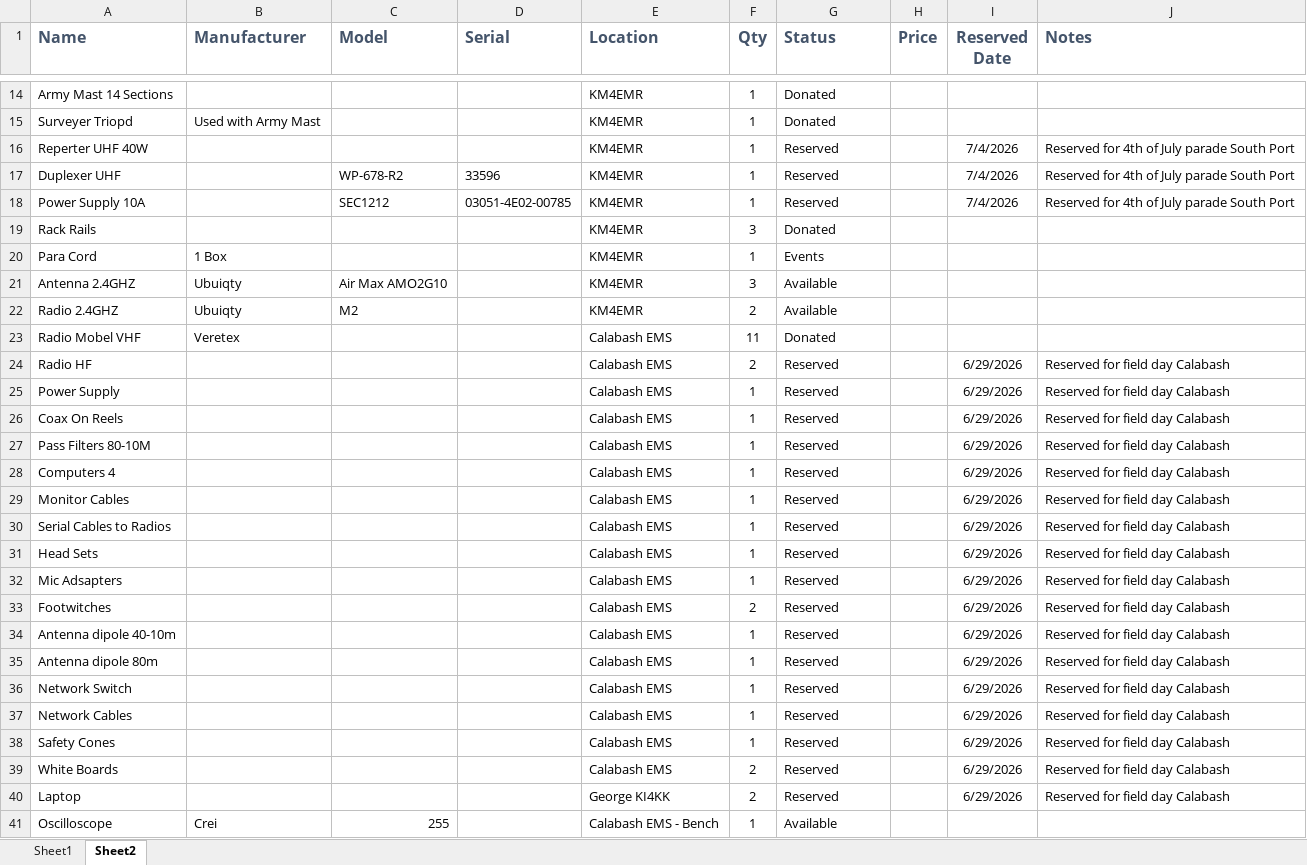
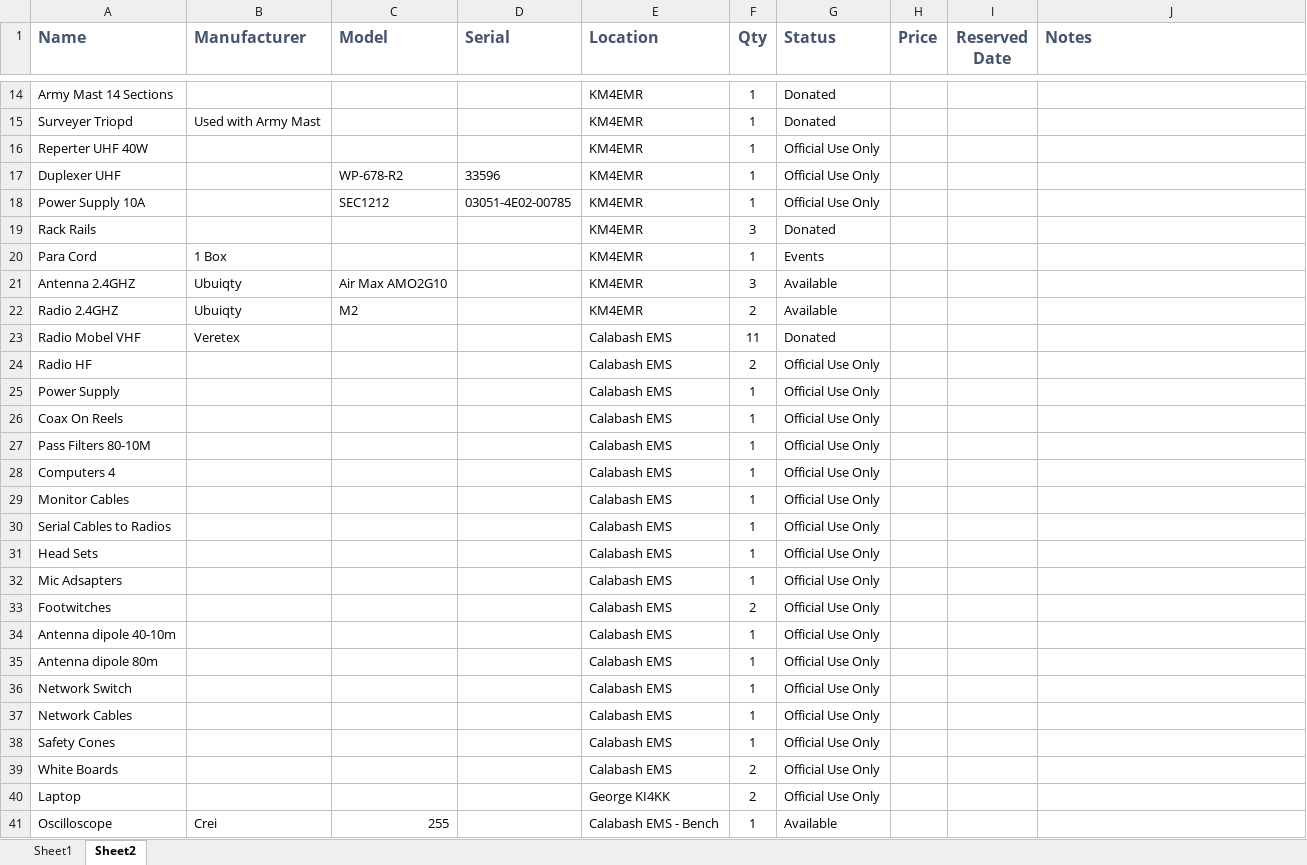
Before and after one commit to bsarc-n4gm/bsarc-site, an Excel workbook: .admin/equipment_vault.xlsm, sheet Sheet2, drawn as a sheet; only a part is shown, gaps mark what is left out; values as stored, in another font and other column widths than the file's, no borders; charts and pictures not drawn; the diff names each change by its address in the sheet, - before the commit and + after, or states it on an @@ line.

```diff
--- a/.admin/equipment_vault.xlsm (sheet Sheet2)
+++ b/.admin/equipment_vault.xlsm (sheet Sheet2)
-G16:G18 (Status): Reserved
+G16:G18 (Status): Official Use Only
-I16:I18 (Reserved Date): 7/4/2026
+I16:I18 (Reserved Date): (empty)
-J16:J18 (Notes): Reserved for 4th of July parade South Port
+J16:J18 (Notes): (empty)
-G24:G40 (Status): Reserved
+G24:G40 (Status): Official Use Only
-I24:I40 (Reserved Date): 6/29/2026
+I24:I40 (Reserved Date): (empty)
-J24:J40 (Notes): Reserved for field day Calabash
+J24:J40 (Notes): (empty)
```
Also changed, not shown: 4 other files.
